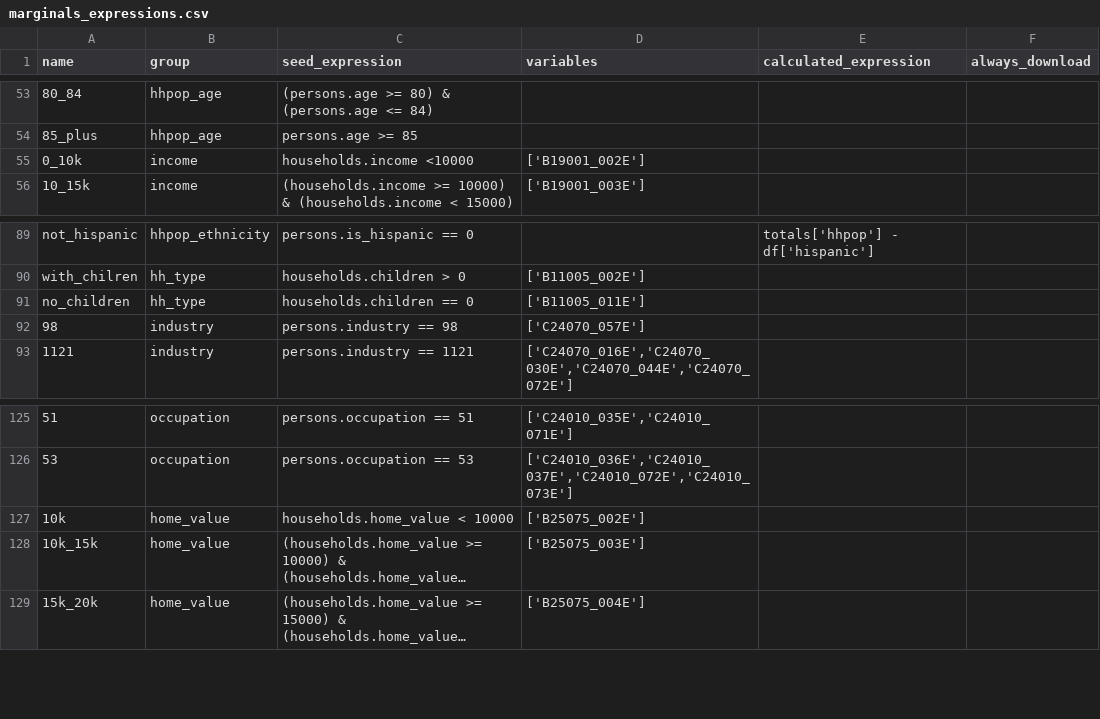
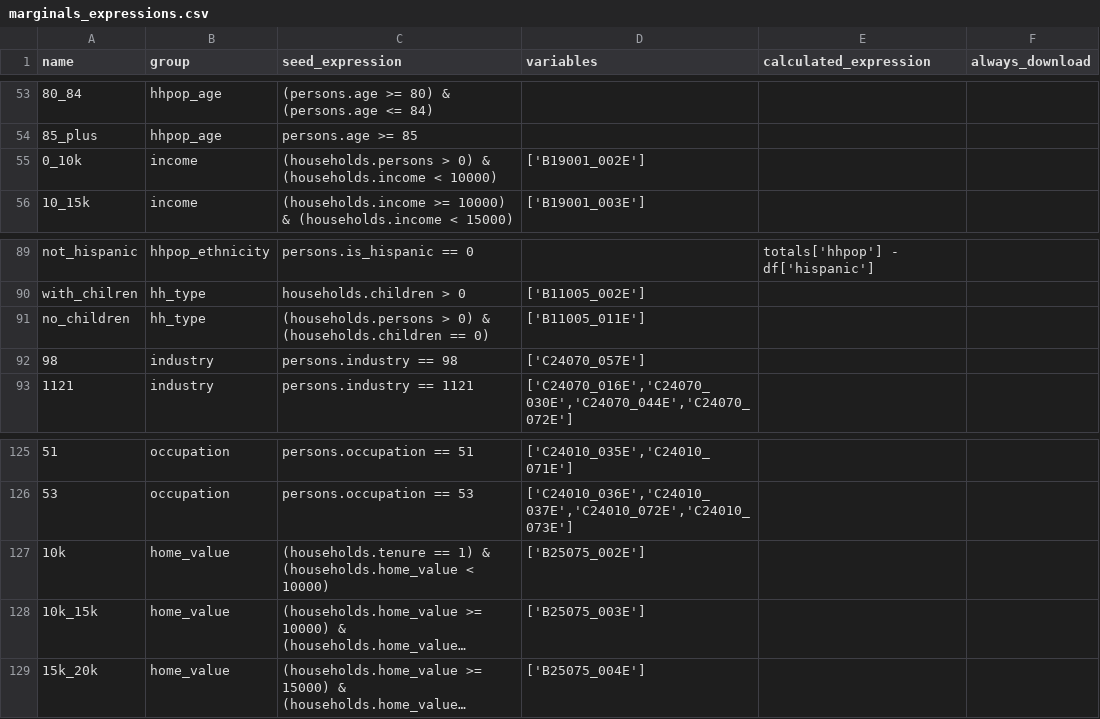
Before and after one commit to psrc/blockpop, a CSV file: blockpop/configs/acs_2024/marginals_expressions.csv, drawn as a sheet; only a part is shown, gaps mark what is left out; long unchanged cells end in …; the diff names each change by its address in the sheet, - before the commit and + after, or states it on an @@ line.

```diff
--- a/blockpop/configs/acs_2024/marginals_expressions.csv
+++ b/blockpop/configs/acs_2024/marginals_expressions.csv
-C55 (seed_expression): households.income <10000
+C55 (seed_expression): (households.persons > 0) & (households.income < 10000)
-C91 (seed_expression): households.children == 0
+C91 (seed_expression): (households.persons > 0) & (households.children == 0)
-C127 (seed_expression): households.home_value < 10000
+C127 (seed_expression): (households.tenure == 1) & (households.home_value < 10000)
```
Also changed, not shown: blockpop/configs/acs_2024/seed_data_expressions.csv, blockpop/configs/group_totals.csv, 13 other files.
